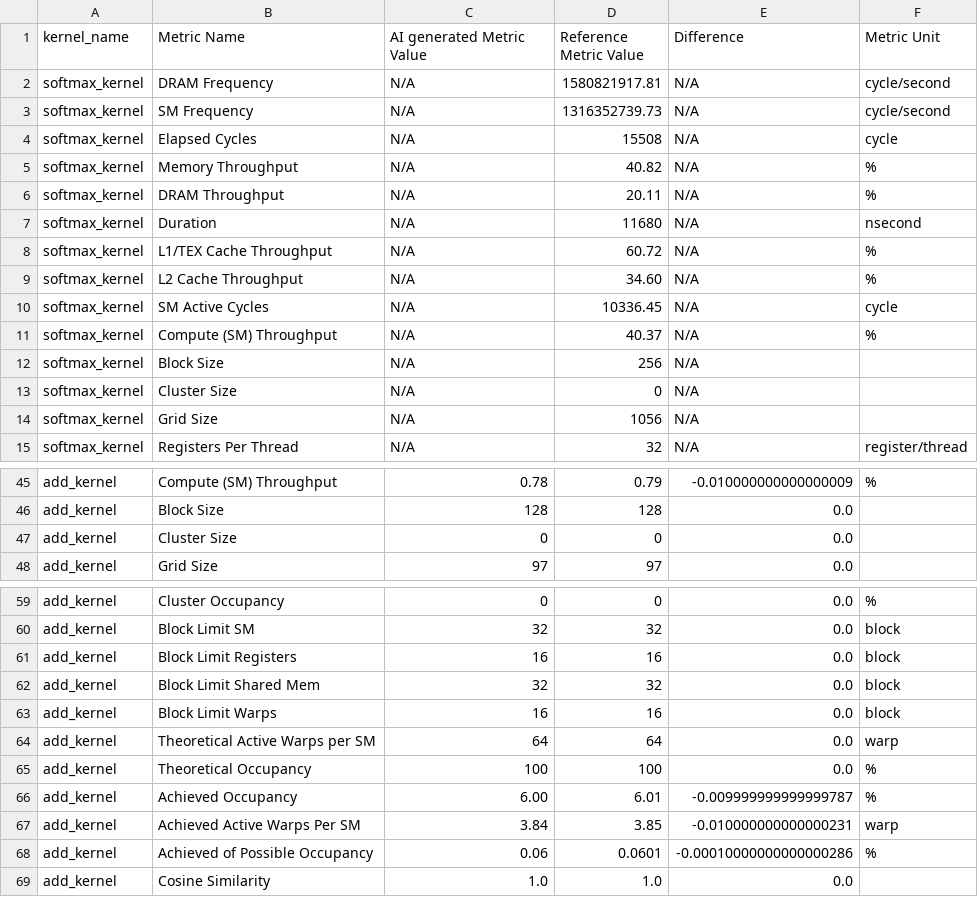
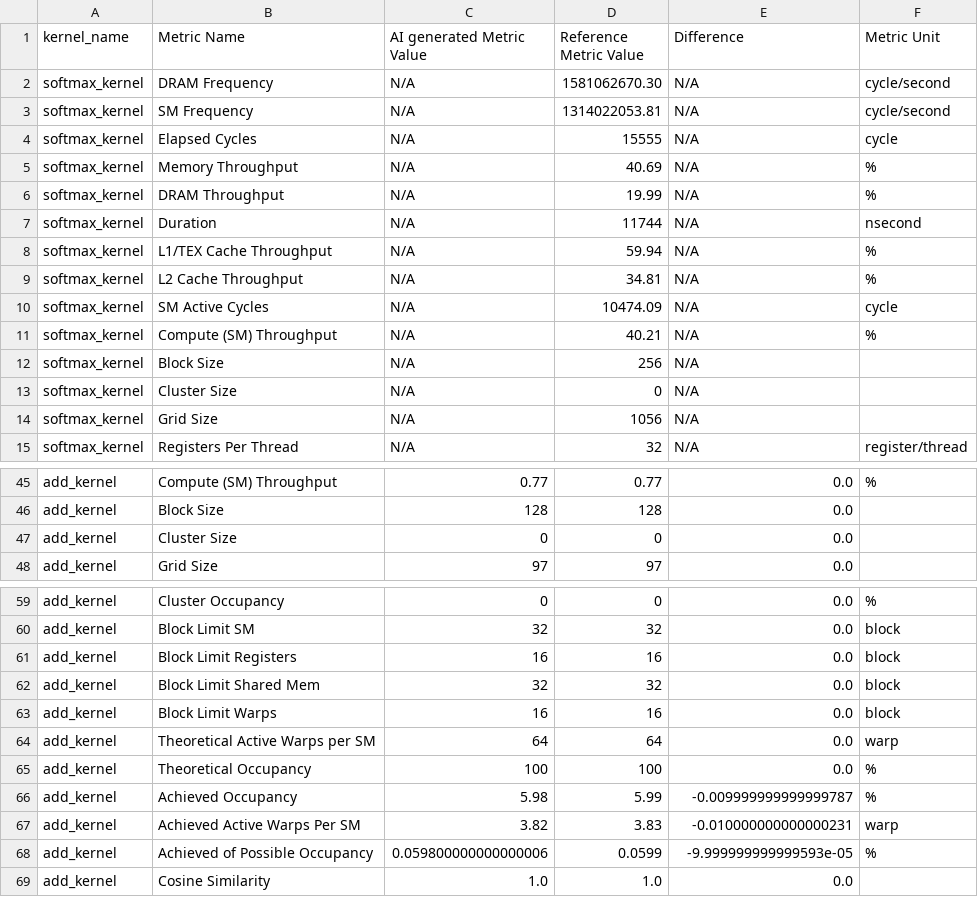
Before and after one commit to PaliC/popcorn-eval, a CSV file: popcorn_eval/logs/ncu_results.csv, drawn as a sheet; only a part is shown, gaps mark what is left out; the diff covers the shown part only; the diff names each change by its address in the sheet, - before the commit and + after, or states it on an @@ line.

```diff
--- a/popcorn_eval/logs/ncu_results.csv
+++ b/popcorn_eval/logs/ncu_results.csv
-D2 (Reference Metric Value): 1580821917.81
+D2 (Reference Metric Value): 1581062670.30
-D3 (Reference Metric Value): 1316352739.73
+D3 (Reference Metric Value): 1314022053.81
-D4 (Reference Metric Value): 15508
+D4 (Reference Metric Value): 15555
-D5 (Reference Metric Value): 40.82
+D5 (Reference Metric Value): 40.69
-D6 (Reference Metric Value): 20.11
+D6 (Reference Metric Value): 19.99
-D7 (Reference Metric Value): 11680
+D7 (Reference Metric Value): 11744
-D8 (Reference Metric Value): 60.72
+D8 (Reference Metric Value): 59.94
-D9 (Reference Metric Value): 34.60
+D9 (Reference Metric Value): 34.81
-D10 (Reference Metric Value): 10336.45
+D10 (Reference Metric Value): 10474.09
-D11 (Reference Metric Value): 40.37
+D11 (Reference Metric Value): 40.21
-C45 (AI generated Metric Value): 0.78
+C45 (AI generated Metric Value): 0.77
-D45 (Reference Metric Value): 0.79
+D45 (Reference Metric Value): 0.77
-E45 (Difference): -0.010000000000000009
+E45 (Difference): 0.0
-C66 (AI generated Metric Value): 6.00
+C66 (AI generated Metric Value): 5.98
-D66 (Reference Metric Value): 6.01
+D66 (Reference Metric Value): 5.99
-C67 (AI generated Metric Value): 3.84
+C67 (AI generated Metric Value): 3.82
-D67 (Reference Metric Value): 3.85
+D67 (Reference Metric Value): 3.83
-C68 (AI generated Metric Value): 0.06
+C68 (AI generated Metric Value): 0.059800000000000006
-D68 (Reference Metric Value): 0.0601
+D68 (Reference Metric Value): 0.0599
-E68 (Difference): -0.00010000000000000286
+E68 (Difference): -9.999999999999593e-05
```
Also changed, not shown: 30 edited cells elsewhere in this file, 45 other files.
